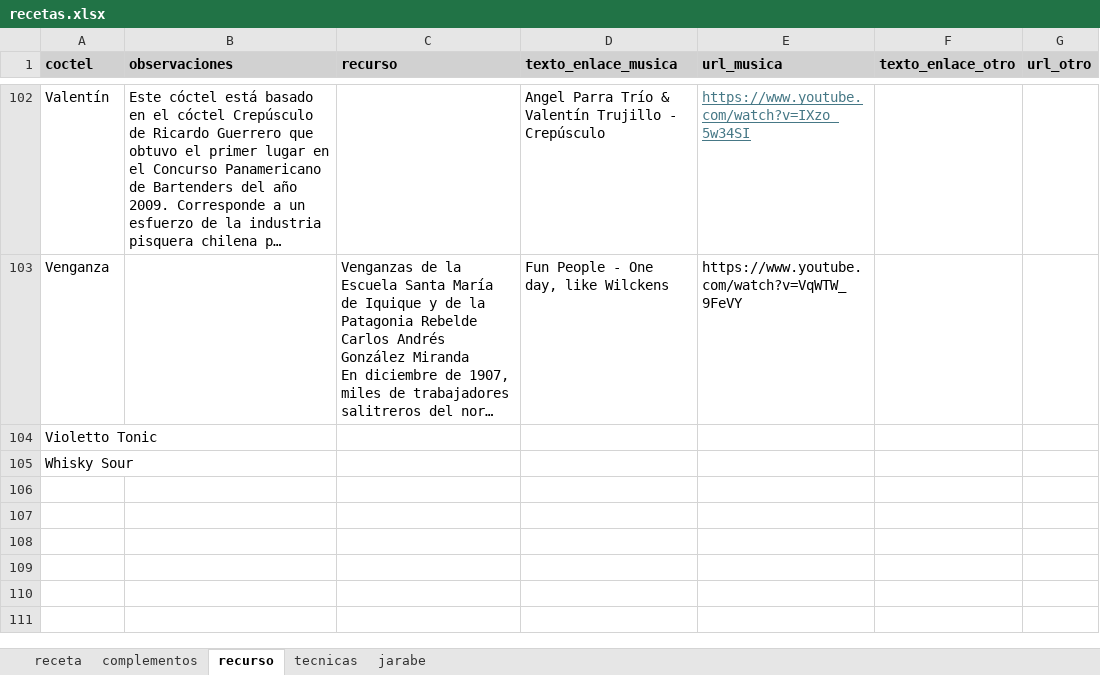
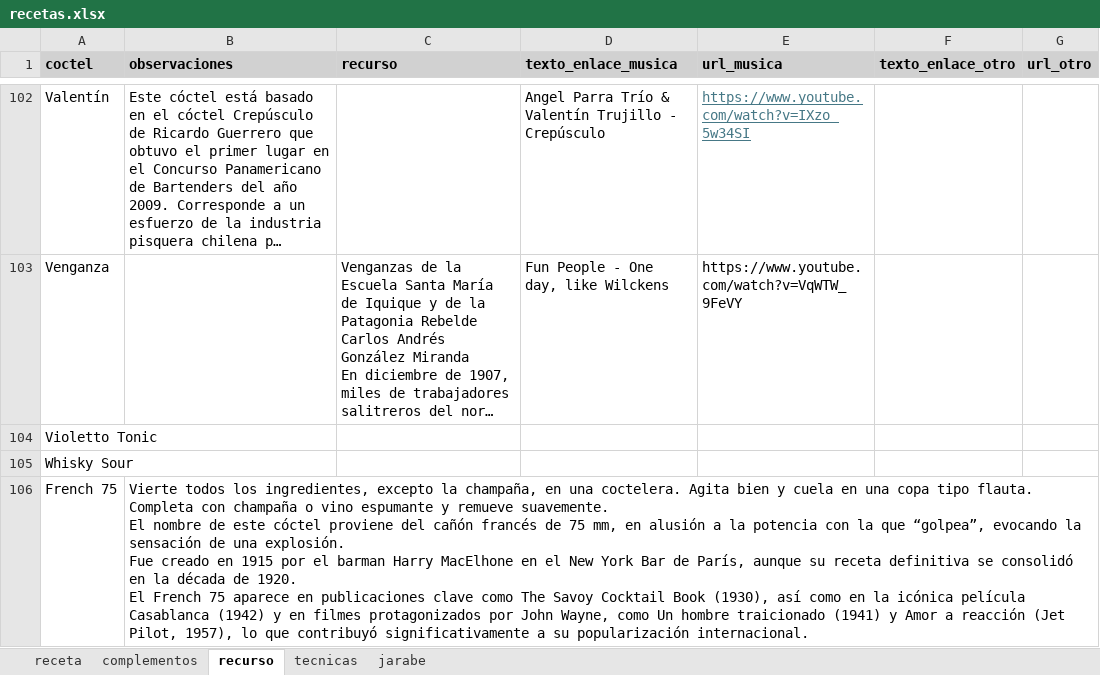
Before and after one commit to cargomir/clubdelicores, an Excel workbook: data/recetas.xlsx, sheet recurso, drawn as a sheet; only a part is shown, gaps mark what is left out; long unchanged cells end in …; values as stored, in another font and other column widths than the file's, no borders; ↵ is a line break in a cell; the diff names each change by its address in the sheet, - before the commit and + after, or states it on an @@ line.

```diff
--- a/data/recetas.xlsx (sheet recurso)
+++ b/data/recetas.xlsx (sheet recurso)
+row 106: French 75 | Vierte todos los ingredientes, excepto la champaña, en una coctelera. Agita bien y cuela en una copa tipo flauta. Completa con champaña o vino espumante y remueve suavemente. ↵ El nombre de este cóctel proviene del cañón francés de 75 mm, en alusión a la potencia con la que “golpea”, evocando la sensación de una explosión. ↵ Fue creado en 1915 por el barman Harry MacElhone en el New York Bar de París, aunque su receta definitiva se consolidó en la década de 1920. ↵ El French 75 aparece en publicaciones clave como The Savoy Cocktail Book (1930), así como en la icónica película Casablanca (1942) y en filmes protagonizados por John Wayne, como Un hombre traicionado (1941) y Amor a reacción (Jet Pilot, 1957), lo que contribuyó significativamente a su popularización internacional.
```
Also changed, not shown: sheet receta, sheet complementos.
